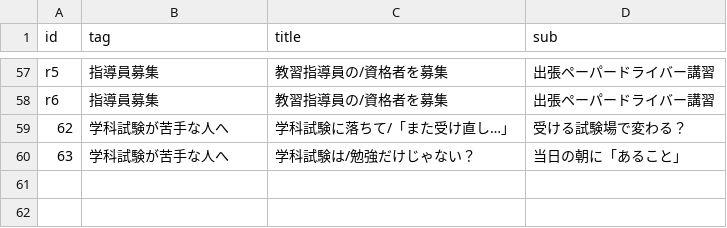
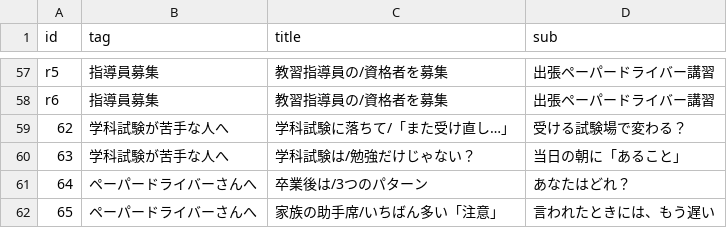
Before and after one commit to tystage0609-takatomi/threads-auto, a CSV file: reel_titles.csv, drawn as a sheet; only a part is shown, gaps mark what is left out.

```diff
--- a/reel_titles.csv
+++ b/reel_titles.csv
@@ -60 +60,3 @@ r6,指導員募集,教習指導員の/資格者を募集,出張ペーパード
 63,学科試験が苦手な人へ,学科試験は/勉強だけじゃない？,当日の朝に「あること」
+64,ペーパードライバーさんへ,卒業後は/3つのパターン,あなたはどれ？
+65,ペーパードライバーさんへ,家族の助手席/いちばん多い「注意」,言われたときには、もう遅い
```
Also changed, not shown: posts.csv.
